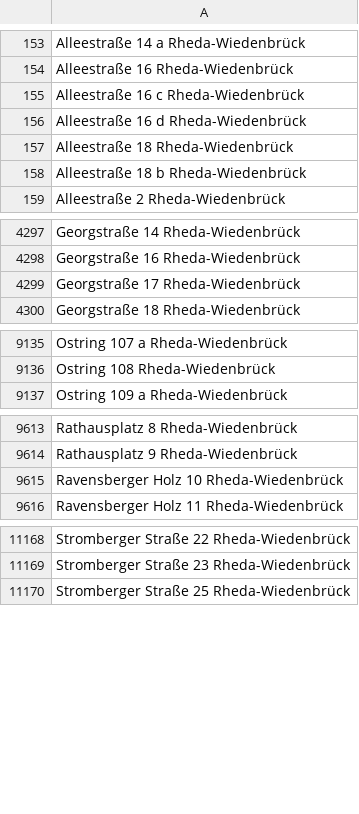
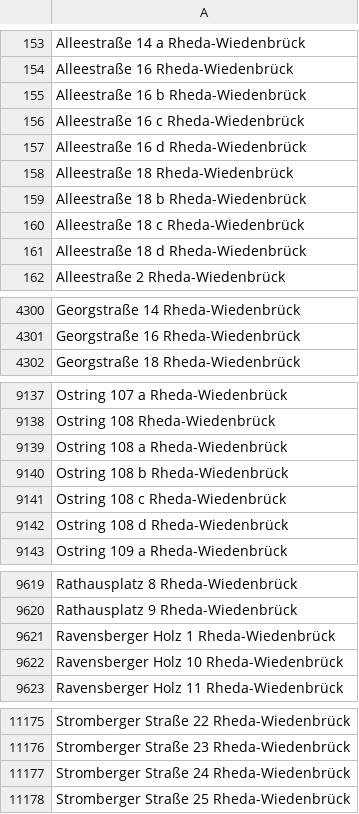
Before and after one commit to flohoff/kreisgt-addressentwicklung, a CSV file: RhedaWiedenbrueck.csv, drawn as a sheet; only a part is shown, gaps mark what is left out; removed rows and columns are numbered as before the commit, all else as after; the diff covers the shown part only; the diff names each change by its address in the sheet, - before the commit and + after, or states it on an @@ line.

```diff
--- a/RhedaWiedenbrueck.csv
+++ b/RhedaWiedenbrueck.csv
+row 155: Alleestraße 16 b Rheda-Wiedenbrück
+row 160: Alleestraße 18 c Rheda-Wiedenbrück
+row 161: Alleestraße 18 d Rheda-Wiedenbrück
-row 4299: Georgstraße 17 Rheda-Wiedenbrück
+row 9139: Ostring 108 a Rheda-Wiedenbrück
+row 9140: Ostring 108 b Rheda-Wiedenbrück
+row 9141: Ostring 108 c Rheda-Wiedenbrück
+row 9142: Ostring 108 d Rheda-Wiedenbrück
+row 9621: Ravensberger Holz 1 Rheda-Wiedenbrück
+row 11177: Stromberger Straße 24 Rheda-Wiedenbrück
```
Also changed, not shown: 1 added row elsewhere in this file, Guetersloh.csv, HalleWestf.csv, 4 other files.
